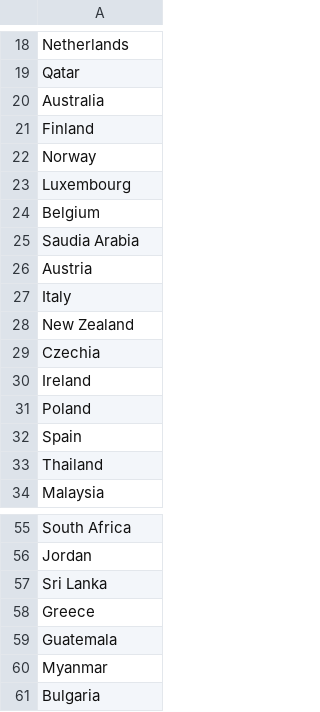
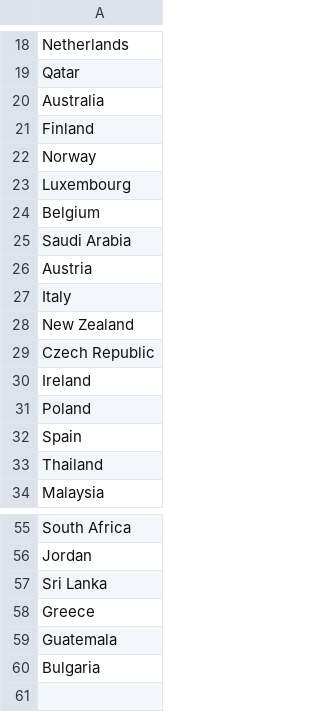
Before and after one commit to imbishal7/glassdoor_salary, a CSV file: inputs/countries.csv, drawn as a sheet; only a part is shown, gaps mark what is left out.

```diff
--- a/inputs/countries.csv
+++ b/inputs/countries.csv
@@ -24,3 +24,3 @@ Luxembourg
 Belgium
-Saudia Arabia
+Saudi Arabia
 Austria
@@ -28,3 +28,3 @@ Italy
 New Zealand
-Czechia
+Czech Republic
 Ireland
@@ -59,3 +59,2 @@ Greece
 Guatemala
-Myanmar
 Bulgaria
```
Also changed, not shown: 8 other files.
